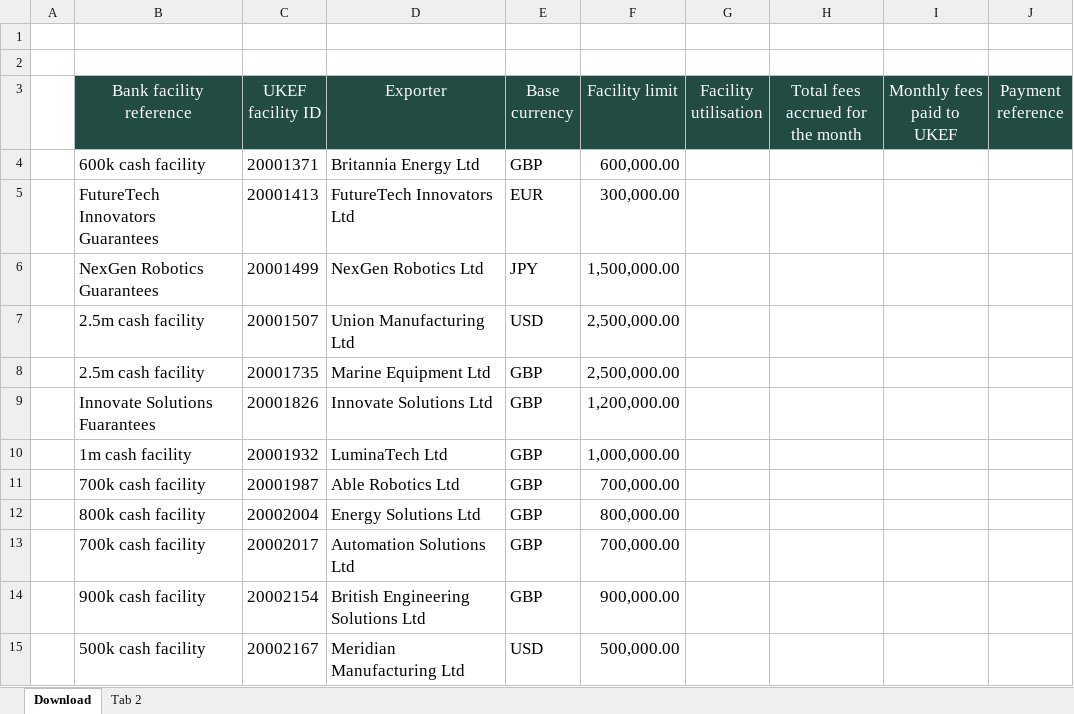
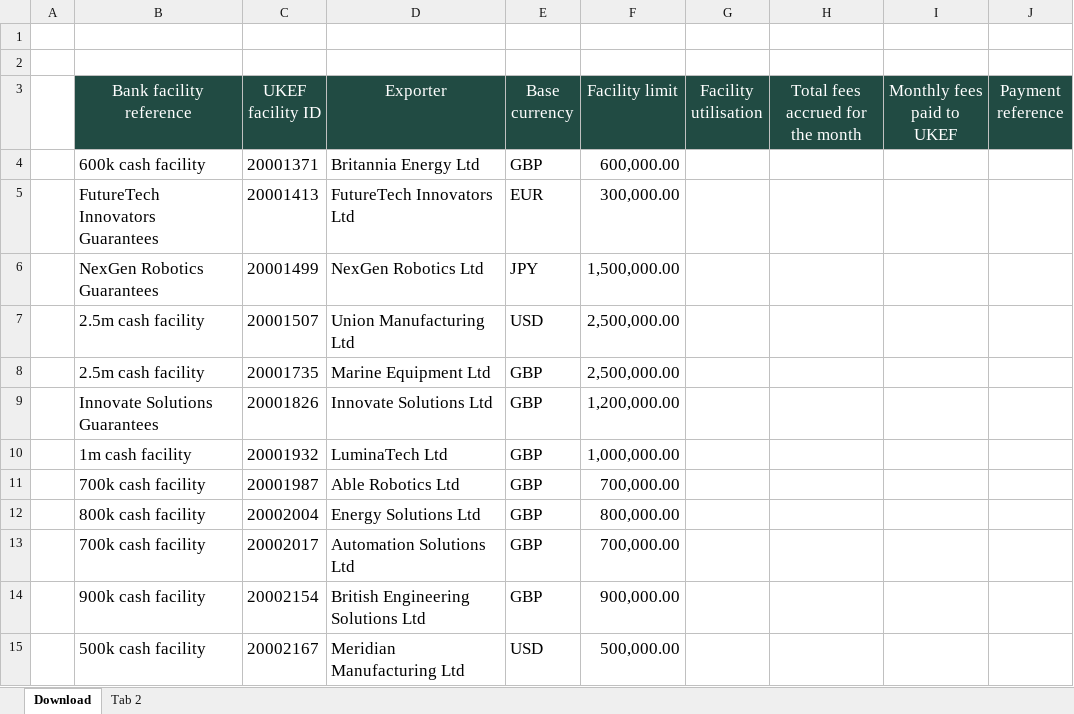
Before and after one commit to UK-Export-Finance/prototypekit-stb-bank, an Excel workbook: app/assets/downloads/Clydesdale-status-report-June-2023.xlsx, sheet Download, drawn as a sheet; only a part is shown; values as stored, in another font and other column widths than the file's, no borders; the diff names each change by its address in the sheet, - before the commit and + after, or states it on an @@ line.

Commit message:
Clydesdale content

```diff
--- a/app/assets/downloads/Clydesdale-status-report-June-2023.xlsx (sheet Download)
+++ b/app/assets/downloads/Clydesdale-status-report-June-2023.xlsx (sheet Download)
-B9 (Bank facility reference): Innovate Solutions Fuarantees
+B9 (Bank facility reference): Innovate Solutions Guarantees
```
Also changed, not shown: sheet Tab 2, 1 other file.
